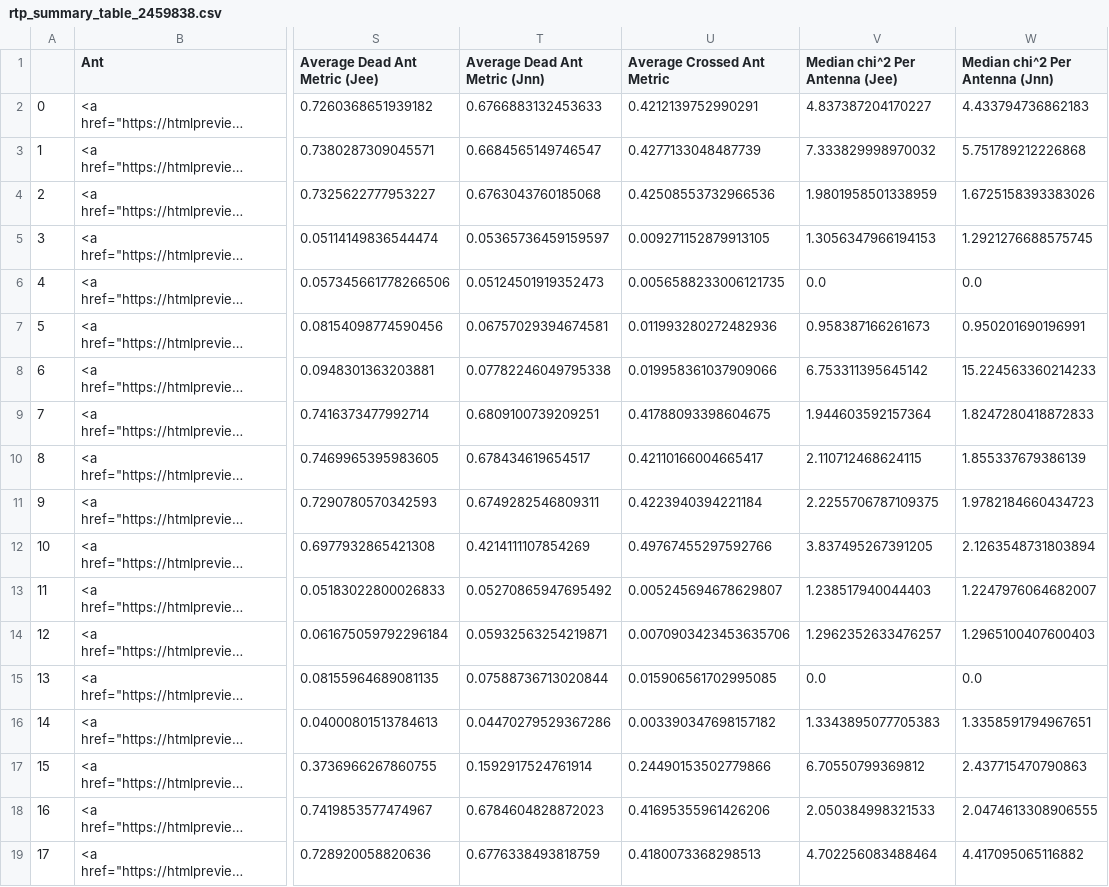
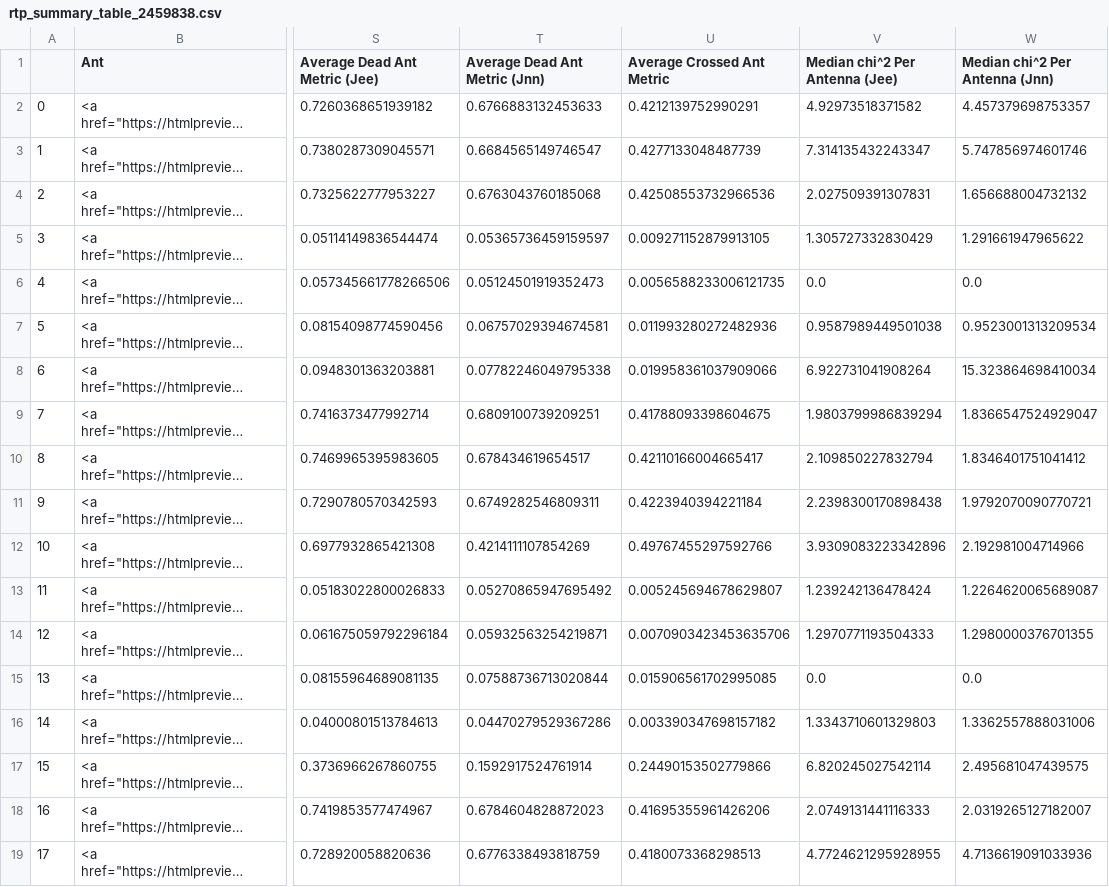
Before and after one commit to HERA-Team/H6C_Notebooks, a CSV file: _rtp_summary_/rtp_summary_table_2459838.csv, drawn as a sheet; only a part is shown, gaps mark what is left out; long unchanged cells end in …; the diff covers the shown part only; the diff names each change by its address in the sheet, - before the commit and + after, or states it on an @@ line.

Commit message:
RTP summary notebook for JD 2459838
https://htmlpreview.github.io/?https://github.com/HERA-Team/H6C_Notebooks/blob/main/_rtp_summary_/rtp_summary_2459838.html

```diff
--- a/_rtp_summary_/rtp_summary_table_2459838.csv
+++ b/_rtp_summary_/rtp_summary_table_2459838.csv
-V2 (Median chi^2 Per Antenna (Jee)): 4.837387204170227
+V2 (Median chi^2 Per Antenna (Jee)): 4.92973518371582
-W2 (Median chi^2 Per Antenna (Jnn)): 4.433794736862183
+W2 (Median chi^2 Per Antenna (Jnn)): 4.457379698753357
-V3 (Median chi^2 Per Antenna (Jee)): 7.333829998970032
+V3 (Median chi^2 Per Antenna (Jee)): 7.314135432243347
-W3 (Median chi^2 Per Antenna (Jnn)): 5.751789212226868
+W3 (Median chi^2 Per Antenna (Jnn)): 5.747856974601746
-V4 (Median chi^2 Per Antenna (Jee)): 1.9801958501338959
+V4 (Median chi^2 Per Antenna (Jee)): 2.027509391307831
-W4 (Median chi^2 Per Antenna (Jnn)): 1.6725158393383026
+W4 (Median chi^2 Per Antenna (Jnn)): 1.656688004732132
-V5 (Median chi^2 Per Antenna (Jee)): 1.3056347966194153
+V5 (Median chi^2 Per Antenna (Jee)): 1.305727332830429
-W5 (Median chi^2 Per Antenna (Jnn)): 1.2921276688575745
+W5 (Median chi^2 Per Antenna (Jnn)): 1.291661947965622
-V7 (Median chi^2 Per Antenna (Jee)): 0.958387166261673
+V7 (Median chi^2 Per Antenna (Jee)): 0.9587989449501038
-W7 (Median chi^2 Per Antenna (Jnn)): 0.950201690196991
+W7 (Median chi^2 Per Antenna (Jnn)): 0.9523001313209534
-V8 (Median chi^2 Per Antenna (Jee)): 6.753311395645142
+V8 (Median chi^2 Per Antenna (Jee)): 6.922731041908264
-W8 (Median chi^2 Per Antenna (Jnn)): 15.224563360214233
+W8 (Median chi^2 Per Antenna (Jnn)): 15.323864698410034
-V9 (Median chi^2 Per Antenna (Jee)): 1.944603592157364
+V9 (Median chi^2 Per Antenna (Jee)): 1.9803799986839294
-W9 (Median chi^2 Per Antenna (Jnn)): 1.8247280418872833
+W9 (Median chi^2 Per Antenna (Jnn)): 1.8366547524929047
-V10 (Median chi^2 Per Antenna (Jee)): 2.110712468624115
+V10 (Median chi^2 Per Antenna (Jee)): 2.109850227832794
-W10 (Median chi^2 Per Antenna (Jnn)): 1.855337679386139
+W10 (Median chi^2 Per Antenna (Jnn)): 1.8346401751041412
-V11 (Median chi^2 Per Antenna (Jee)): 2.2255706787109375
+V11 (Median chi^2 Per Antenna (Jee)): 2.2398300170898438
-W11 (Median chi^2 Per Antenna (Jnn)): 1.9782184660434723
+W11 (Median chi^2 Per Antenna (Jnn)): 1.9792070090770721
-V12 (Median chi^2 Per Antenna (Jee)): 3.837495267391205
+V12 (Median chi^2 Per Antenna (Jee)): 3.9309083223342896
-W12 (Median chi^2 Per Antenna (Jnn)): 2.1263548731803894
+W12 (Median chi^2 Per Antenna (Jnn)): 2.192981004714966
-V13 (Median chi^2 Per Antenna (Jee)): 1.238517940044403
+V13 (Median chi^2 Per Antenna (Jee)): 1.239242136478424
-W13 (Median chi^2 Per Antenna (Jnn)): 1.2247976064682007
+W13 (Median chi^2 Per Antenna (Jnn)): 1.2264620065689087
-V14 (Median chi^2 Per Antenna (Jee)): 1.2962352633476257
+V14 (Median chi^2 Per Antenna (Jee)): 1.2970771193504333
-W14 (Median chi^2 Per Antenna (Jnn)): 1.2965100407600403
+W14 (Median chi^2 Per Antenna (Jnn)): 1.2980000376701355
-V16 (Median chi^2 Per Antenna (Jee)): 1.3343895077705383
+V16 (Median chi^2 Per Antenna (Jee)): 1.3343710601329803
-W16 (Median chi^2 Per Antenna (Jnn)): 1.3358591794967651
+W16 (Median chi^2 Per Antenna (Jnn)): 1.3362557888031006
-V17 (Median chi^2 Per Antenna (Jee)): 6.70550799369812
+V17 (Median chi^2 Per Antenna (Jee)): 6.820245027542114
-W17 (Median chi^2 Per Antenna (Jnn)): 2.437715470790863
+W17 (Median chi^2 Per Antenna (Jnn)): 2.495681047439575
-V18 (Median chi^2 Per Antenna (Jee)): 2.050384998321533
+V18 (Median chi^2 Per Antenna (Jee)): 2.0749131441116333
-W18 (Median chi^2 Per Antenna (Jnn)): 2.0474613308906555
+W18 (Median chi^2 Per Antenna (Jnn)): 2.0319265127182007
-V19 (Median chi^2 Per Antenna (Jee)): 4.702256083488464
+V19 (Median chi^2 Per Antenna (Jee)): 4.7724621295928955
-W19 (Median chi^2 Per Antenna (Jnn)): 4.417095065116882
+W19 (Median chi^2 Per Antenna (Jnn)): 4.7136619091033936
```
Also changed, not shown: 139 edited cells elsewhere in this file, _rtp_summary_/array_health_table_2459838.csv, 1 other file.
